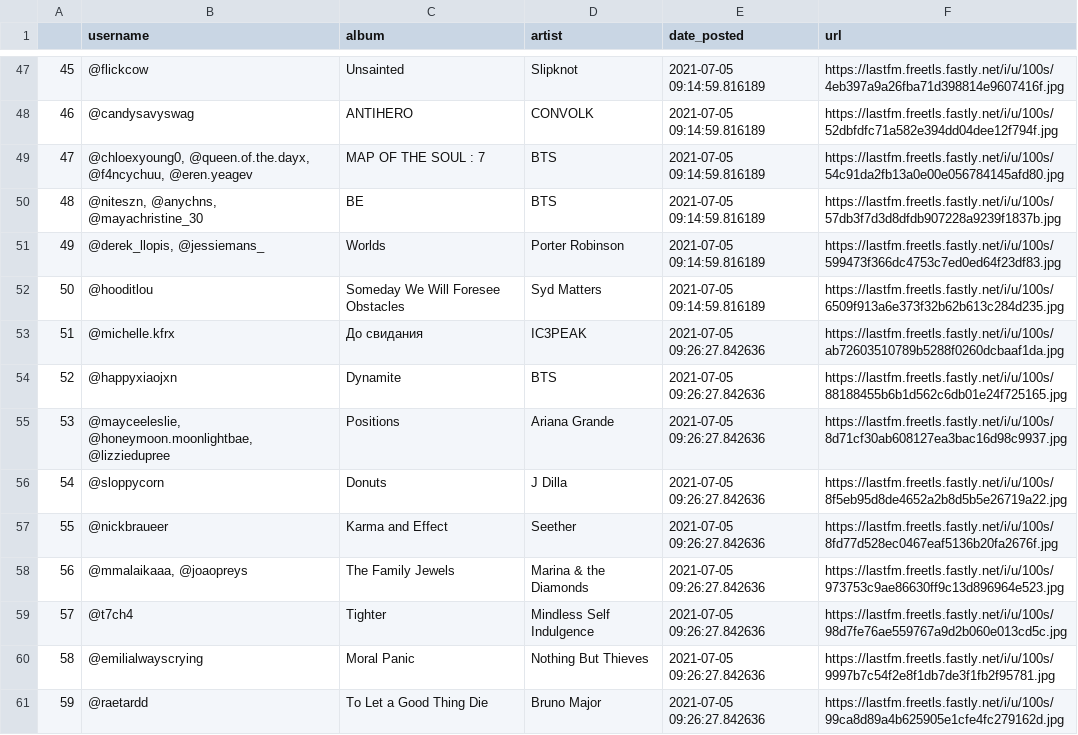
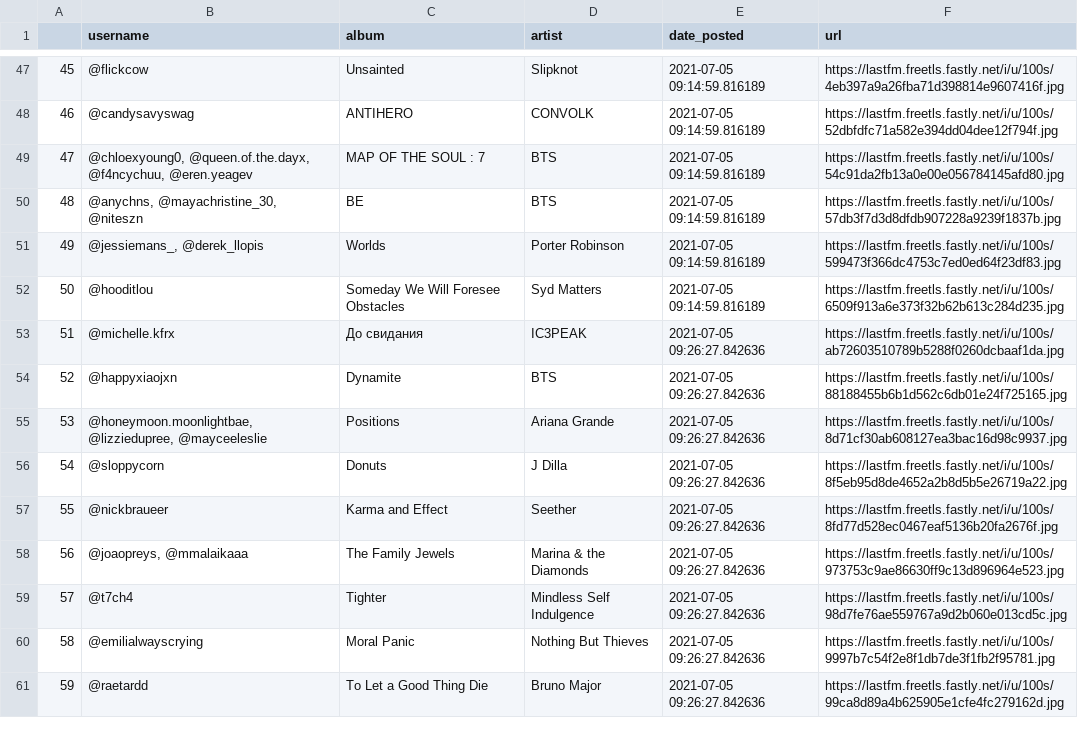
Before and after one commit to tybens/chandlers-instagram-bot, a CSV file: data/posts.csv, drawn as a sheet; only a part is shown, gaps mark what is left out; the diff covers the shown part only.

```diff
--- a/data/posts.csv
+++ b/data/posts.csv
@@ -49,4 +49,4 @@
 47,"@chloexyoung0, @queen.of.the.dayx, @f4ncychuu, @eren.yeagev",MAP OF THE SOUL : 7,BTS,2021-07-05 09:14:59.816189,https://lastfm.freetls.fastly.net/i/u/100s/54c91da2fb13a0e00e056784145afd80.jpg
-48,"@niteszn, @anychns, @mayachristine_30",BE,BTS,2021-07-05 09:14:59.816189,https://lastfm.freetls.fastly.net/i/u/100s/57db3f7d3d8dfdb907228a9239f1837b.jpg
-49,"@derek_llopis, @jessiemans_",Worlds,Porter Robinson,2021-07-05 09:14:59.816189,https://lastfm.freetls.fastly.net/i/u/100s/599473f366dc4753c7ed0ed64f23df83.jpg
+48,"@anychns, @mayachristine_30, @niteszn",BE,BTS,2021-07-05 09:14:59.816189,https://lastfm.freetls.fastly.net/i/u/100s/57db3f7d3d8dfdb907228a9239f1837b.jpg
+49,"@jessiemans_, @derek_llopis",Worlds,Porter Robinson,2021-07-05 09:14:59.816189,https://lastfm.freetls.fastly.net/i/u/100s/599473f366dc4753c7ed0ed64f23df83.jpg
 50,@hooditlou,Someday We Will Foresee Obstacles,Syd Matters,2021-07-05 09:14:59.816189,https://lastfm.freetls.fastly.net/i/u/100s/6509f913a6e373f32b62b613c284d235.jpg
@@ -54,6 +54,6 @@
 52,@happyxiaojxn,Dynamite,BTS,2021-07-05 09:26:27.842636,https://lastfm.freetls.fastly.net/i/u/100s/88188455b6b1d562c6db01e24f725165.jpg
-53,"@mayceeleslie, @honeymoon.moonlightbae, @lizziedupree",Positions,Ariana Grande,2021-07-05 09:26:27.842636,https://lastfm.freetls.fastly.net/i/u/100s/8d71cf30ab608127ea3bac16d98c9937.jpg
+53,"@honeymoon.moonlightbae, @lizziedupree, @mayceeleslie",Positions,Ariana Grande,2021-07-05 09:26:27.842636,https://lastfm.freetls.fastly.net/i/u/100s/8d71cf30ab608127ea3bac16d98c9937.jpg
 54,@sloppycorn,Donuts,J Dilla,2021-07-05 09:26:27.842636,https://lastfm.freetls.fastly.net/i/u/100s/8f5eb95d8de4652a2b8d5b5e26719a22.jpg
 55,@nickbraueer,Karma and Effect,Seether,2021-07-05 09:26:27.842636,https://lastfm.freetls.fastly.net/i/u/100s/8fd77d528ec0467eaf5136b20fa2676f.jpg
-56,"@mmalaikaaa, @joaopreys",The Family Jewels,Marina & the Diamonds,2021-07-05 09:26:27.842636,https://lastfm.freetls.fastly.net/i/u/100s/973753c9ae86630ff9c13d896964e523.jpg
+56,"@joaopreys, @mmalaikaaa",The Family Jewels,Marina & the Diamonds,2021-07-05 09:26:27.842636,https://lastfm.freetls.fastly.net/i/u/100s/973753c9ae86630ff9c13d896964e523.jpg
 57,@t7ch4,Tighter,Mindless Self Indulgence,2021-07-05 09:26:27.842636,https://lastfm.freetls.fastly.net/i/u/100s/98d7fe76ae559767a9d2b060e013cd5c.jpg
```
Also changed, not shown: 140 edited cells elsewhere in this file, 2 other files.
